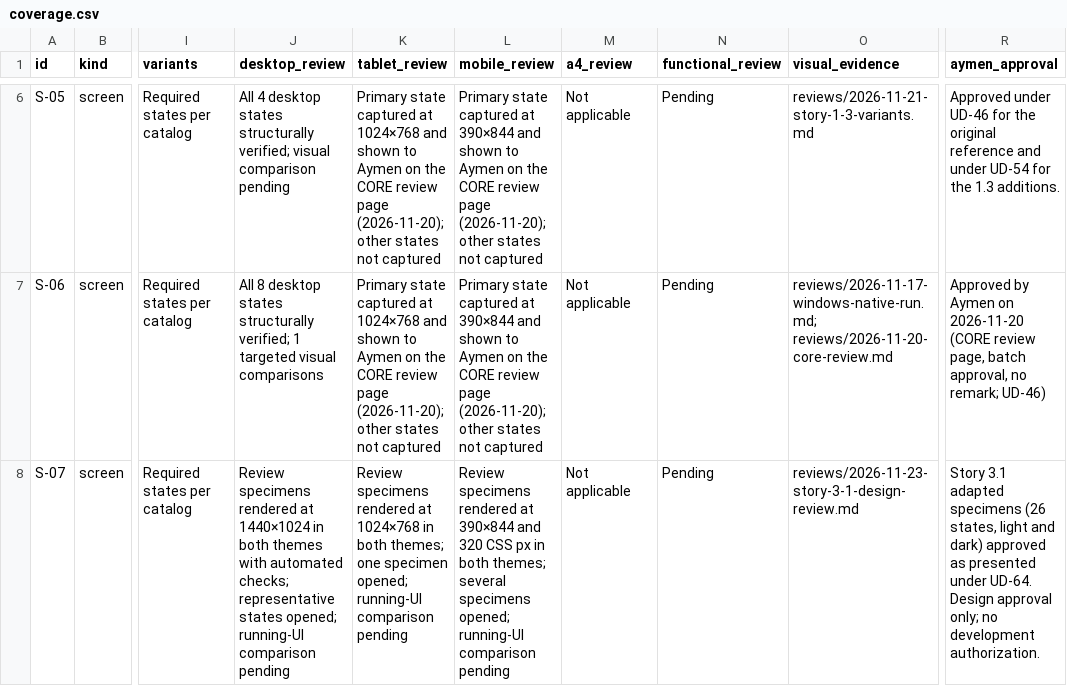
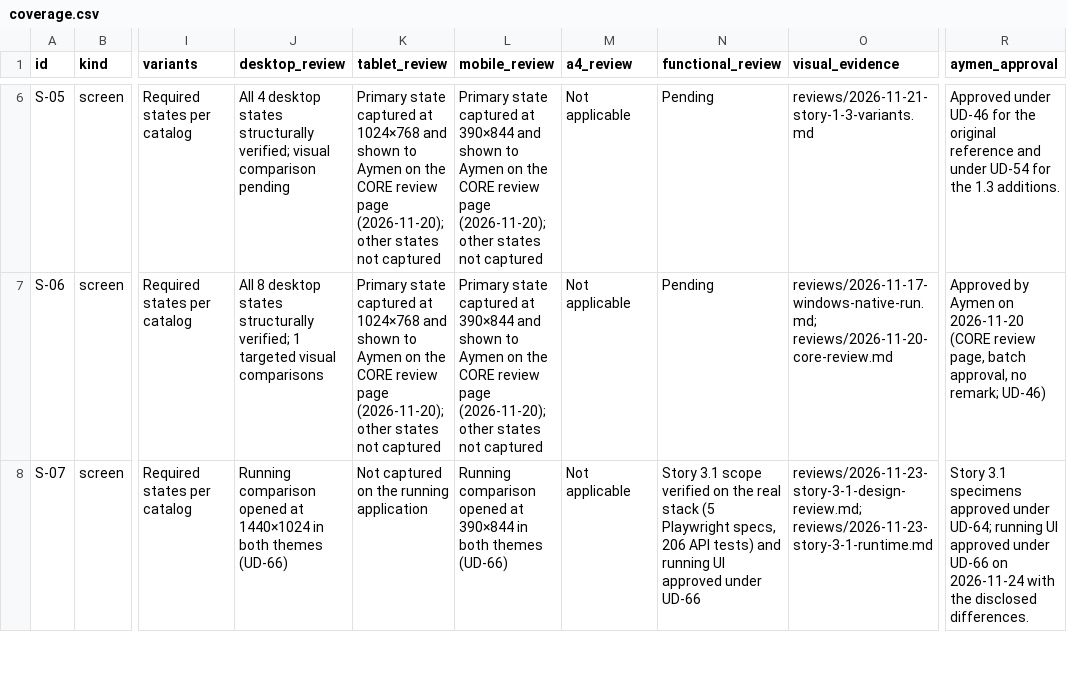
Before and after one commit to Aymenchaghoub/etaye, a CSV file: docs/design/coverage.csv, drawn as a sheet; only a part is shown, gaps mark what is left out; the diff covers the shown part only; the diff names each change by its address in the sheet, - before the commit and + after, or states it on an @@ line.

Commit message:
docs(planning): record the running UI approval and merge authorization for story 3.1 (UD-66)

```diff
--- a/docs/design/coverage.csv
+++ b/docs/design/coverage.csv
-J8 (desktop_review): Review specimens rendered at 1440×1024 in both themes with automated checks; representative states opened; running-UI comparison pending
+J8 (desktop_review): Running comparison opened at 1440×1024 in both themes (UD-66)
-K8 (tablet_review): Review specimens rendered at 1024×768 in both themes; one specimen opened; running-UI comparison pending
+K8 (tablet_review): Not captured on the running application
-L8 (mobile_review): Review specimens rendered at 390×844 and 320 CSS px in both themes; several specimens opened; running-UI comparison pending
+L8 (mobile_review): Running comparison opened at 390×844 in both themes (UD-66)
-N8 (functional_review): Pending
+N8 (functional_review): Story 3.1 scope verified on the real stack (5 Playwright specs, 206 API tests) and running UI approved under UD-66
-O8 (visual_evidence): reviews/2026-11-23-story-3-1-design-review.md
+O8 (visual_evidence): reviews/2026-11-23-story-3-1-design-review.md; reviews/2026-11-23-story-3-1-runtime.md
-R8 (aymen_approval): Story 3.1 adapted specimens (26 states, light and dark) approved as presented under UD-64. Design approval only; no development authorization.
+R8 (aymen_approval): Story 3.1 specimens approved under UD-64; running UI approved under UD-66 on 2026-11-24 with the disclosed differences.
```
Also changed, not shown: 12 edited cells elsewhere in this file, docs/design/html-reception.csv, 5 other files.
